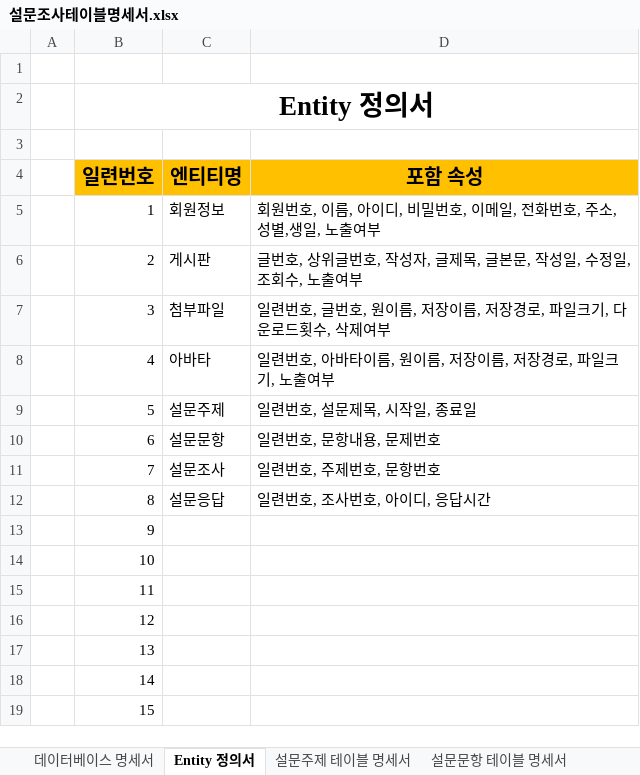
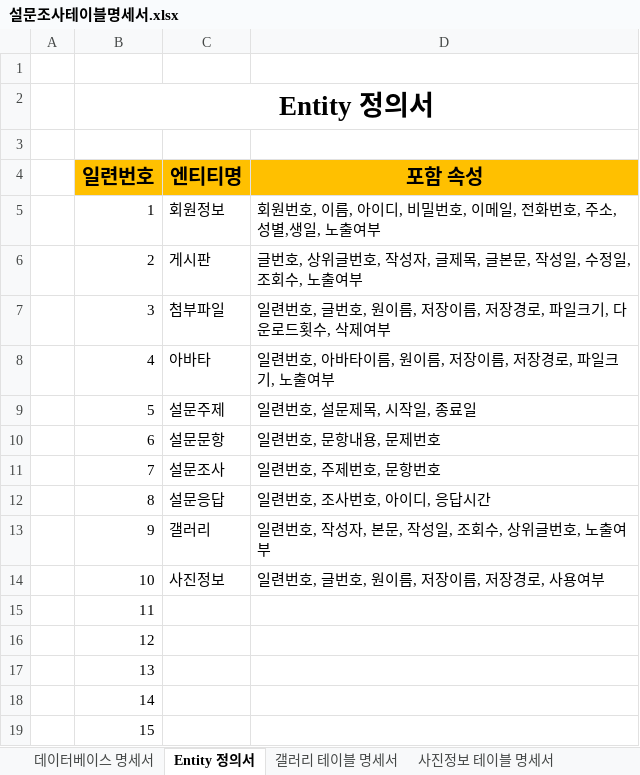
Before and after one commit to juneuns29/son, an Excel workbook: son/doc/설문조사테이블명세서.xlsx, sheet Entity 정의서, drawn as a sheet; values as stored, in another font and other column widths than the file's, no borders; the diff names each change by its address in the sheet, - before the commit and + after, or states it on an @@ line.

```diff
--- a/son/doc/설문조사테이블명세서.xlsx (sheet Entity 정의서)
+++ b/son/doc/설문조사테이블명세서.xlsx (sheet Entity 정의서)
-sheet tab: 설문주제 테이블 명세서
+sheet tab: 갤러리 테이블 명세서
-sheet tab: 설문문항 테이블 명세서
+sheet tab: 사진정보 테이블 명세서
-C13 (엔티티명): (empty)
+C13 (엔티티명): 갤러리
-D13 (포함 속성): (empty)
+D13 (포함 속성): 일련번호, 작성자, 본문, 작성일, 조회수, 상위글번호, 노출여부
-C14 (엔티티명): (empty)
+C14 (엔티티명): 사진정보
-D14 (포함 속성): (empty)
+D14 (포함 속성): 일련번호, 글번호, 원이름, 저장이름, 저장경로, 사용여부
```
Also changed, not shown: sheet 갤러리 테이블 명세서, sheet 데이터베이스 명세서, other sheet tabs, 3 other files.
